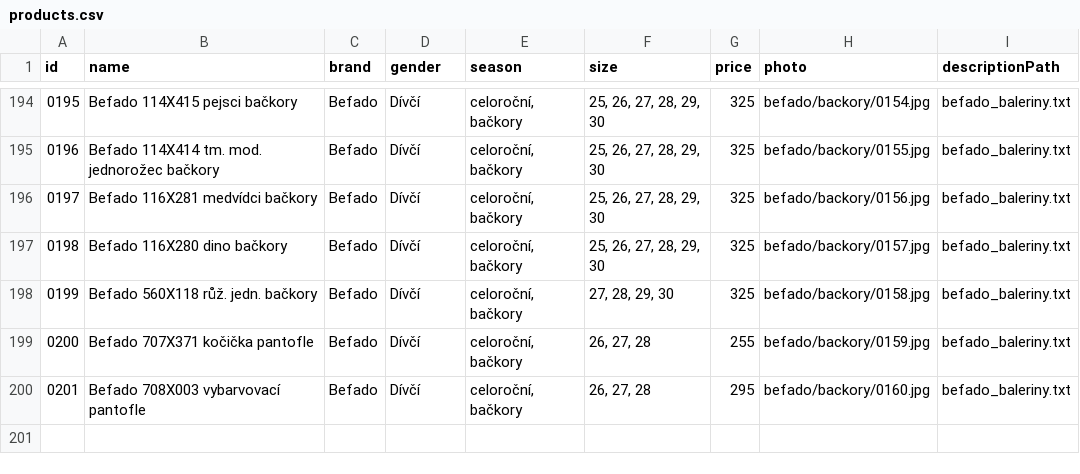
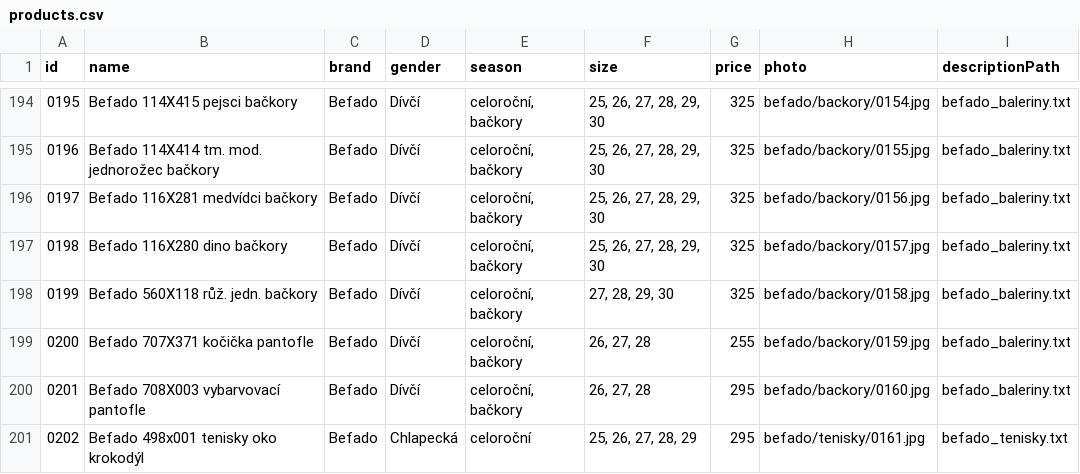
Before and after one commit to ad-ab/boty-boticky, a CSV file: static/boty/products.csv, drawn as a sheet; only a part is shown, gaps mark what is left out; the diff names each change by its address in the sheet, - before the commit and + after, or states it on an @@ line.

Commit message:
Update products.csv

```diff
--- a/static/boty/products.csv
+++ b/static/boty/products.csv
+row 201: 0202 | Befado 498x001 tenisky oko krokodýl | Befado | Chlapecká | celoroční | 25, 26, 27, 28, 29 | 295 | befado/tenisky/0161.jpg | befado_tenisky.txt
```
